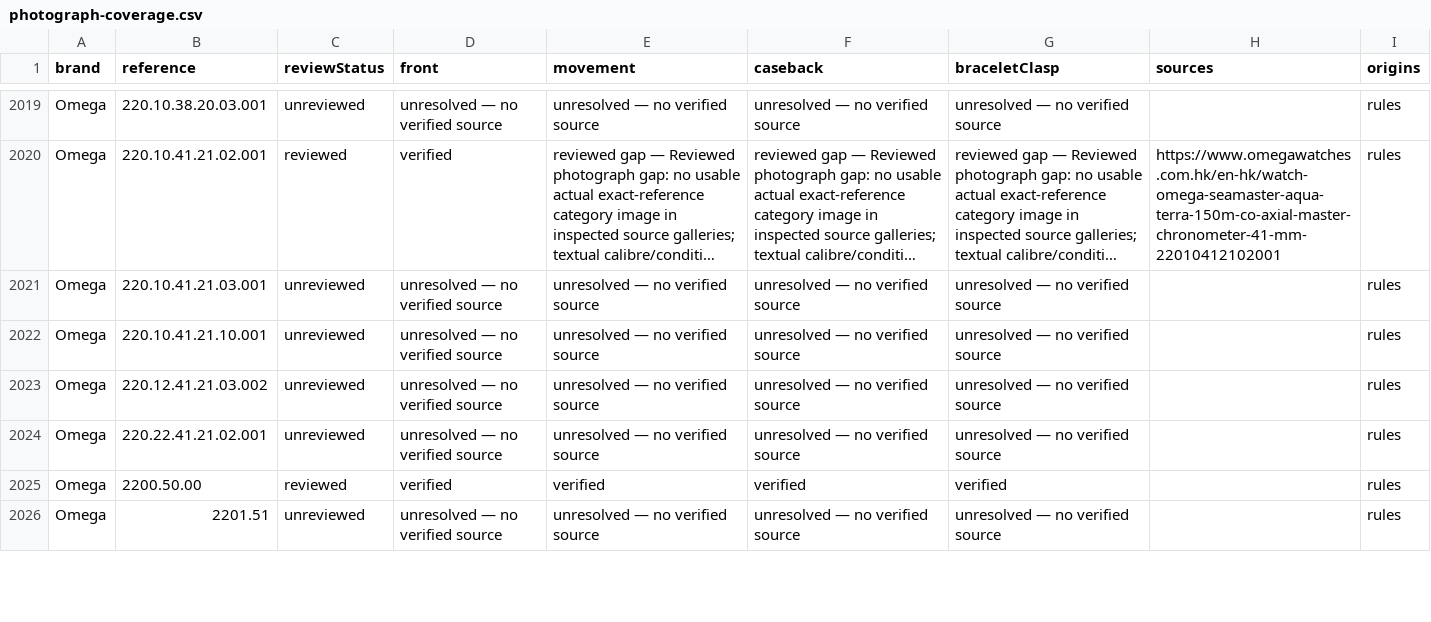
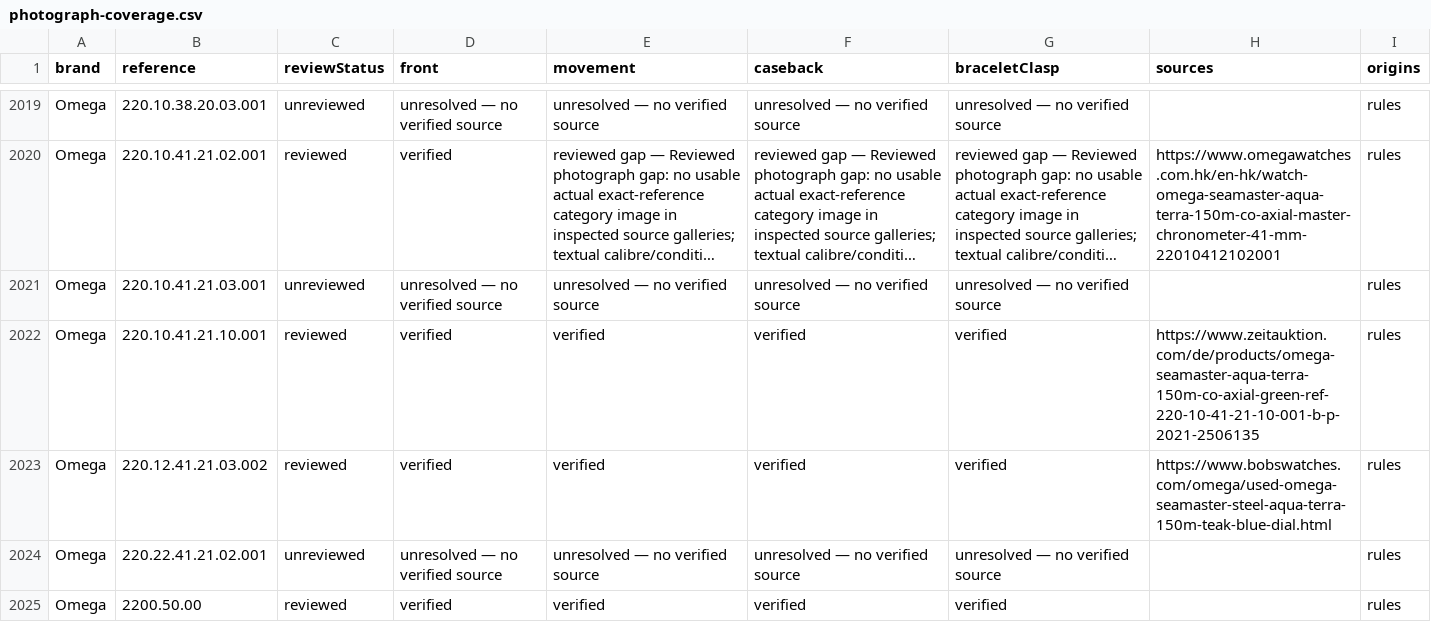
Before and after one commit to potmoodle-debug/watch-auth-pro-OLD, a CSV file: photograph-coverage.csv, drawn as a sheet; only a part is shown, gaps mark what is left out; the shorter side is filled out with more unchanged rows; long unchanged cells end in ….

Commit message:
Review exact rubber and green AquaTerra photographs and Professional identity limits

```diff
--- a/photograph-coverage.csv
+++ b/photograph-coverage.csv
@@ -2021,4 +2021,4 @@
 "Omega","220.10.41.21.03.001","unreviewed","unresolved — no verified source","unresolved — no verified source","unresolved — no verified source","unresolved — no verified source","","rules"
-"Omega","220.10.41.21.10.001","unreviewed","unresolved — no verified source","unresolved — no verified source","unresolved — no verified source","unresolved — no verified source","","rules"
-"Omega","220.12.41.21.03.002","unreviewed","unresolved — no verified source","unresolved — no verified source","unresolved — no verified source","unresolved — no verified source","","rules"
+"Omega","220.10.41.21.10.001","reviewed","verified","verified","verified","verified","https://www.zeitauktion.com/de/products/omega-seamaster-aqua-terra-150m-co-axial-green-ref-220-10-41-21-10-001-b-p-2021-2506135","rules"
+"Omega","220.12.41.21.03.002","reviewed","verified","verified","verified","verified","https://www.bobswatches.com/omega/used-omega-seamaster-steel-aqua-terra-150m-teak-blue-dial.html","rules"
 "Omega","220.22.41.21.02.001","unreviewed","unresolved — no verified source","unresolved — no verified source","unresolved — no verified source","unresolved — no verified source","","rules"
```
Also changed, not shown: 9 other files.
